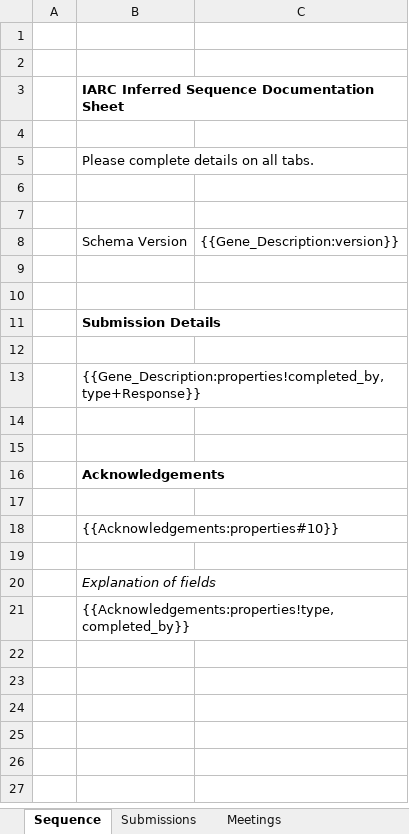
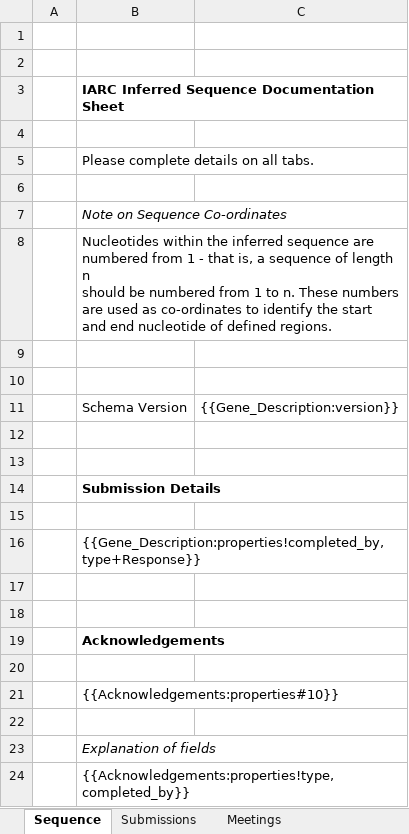
Before and after one commit to airr-community/gldb-wg, an Excel workbook: germline_schema/templates/inferred_sequence_documentation_template.xlsx, sheet Sequence, drawn as a sheet; values as stored, in another font and other column widths than the file's, no borders; ↵ is a line break in a cell; the diff names each change by its address in the sheet, - before the commit and + after, or states it on an @@ line.

```diff
--- a/germline_schema/templates/inferred_sequence_documentation_template.xlsx (sheet Sequence)
+++ b/germline_schema/templates/inferred_sequence_documentation_template.xlsx (sheet Sequence)
+row 7:  | Note on Sequence Co-ordinates
+row 8:  | Nucleotides within the inferred sequence are numbered from 1 - that is, a sequence of length n ↵ should be numbered from 1 to n. These numbers are used as co-ordinates to identify the start ↵ and end nucleotide of defined regions.
+row 9: (empty)
```
Also changed, not shown: germline_schema/docs/iarc_submission_sheet.xlsx, germline_schema/docs/inferred_sequence_documentation_sheet.xlsx, 4 other files.
